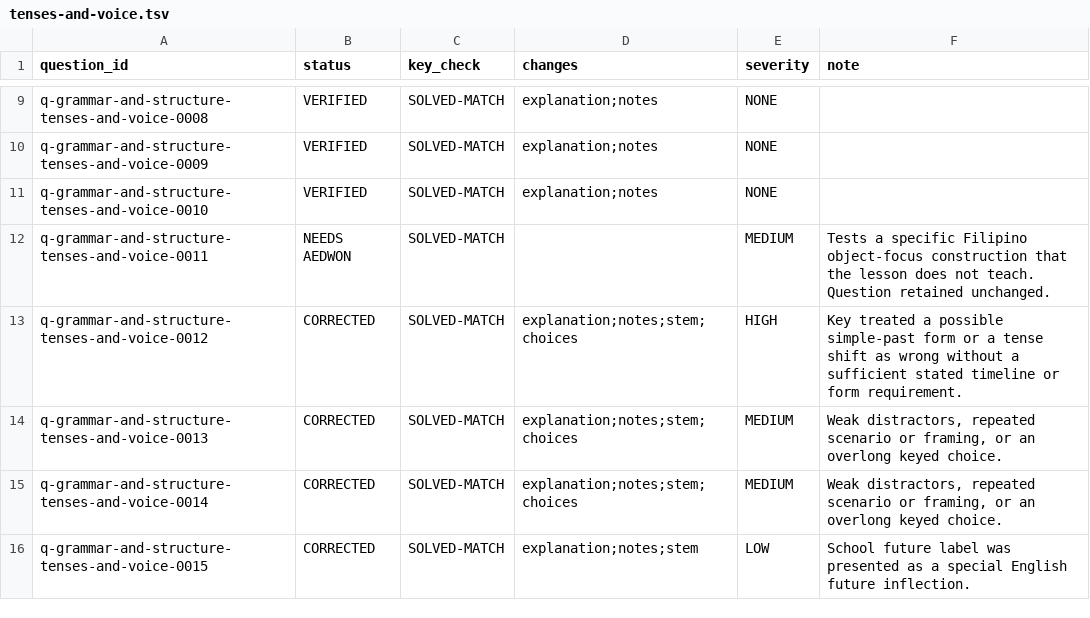
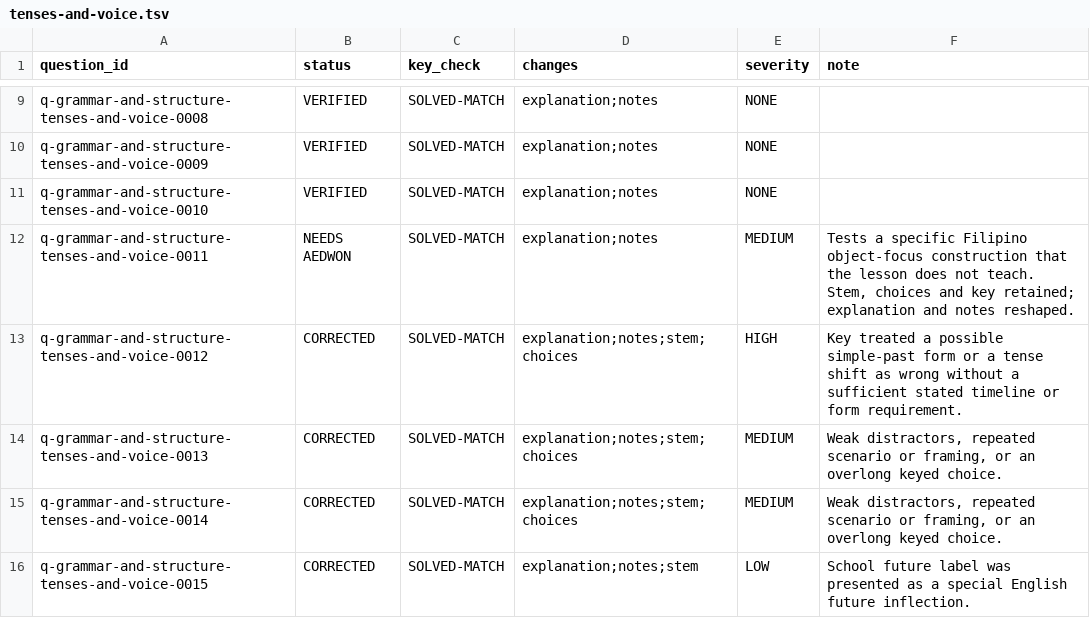
Before and after one commit to Aedwon/Pantas, a TSV file: docs/content/audit/question-qa-r2/language-proficiency/grammar-and-structure/tenses-and-voice.tsv, drawn as a sheet; only a part is shown, gaps mark what is left out.

Commit message:
content: explain the flagged focus item without addressing the student

```diff
--- a/docs/content/audit/question-qa-r2/language-proficiency/grammar-and-structure/tenses-and-voice.tsv
+++ b/docs/content/audit/question-qa-r2/language-proficiency/grammar-and-structure/tenses-and-voice.tsv
@@ -11,3 +11,3 @@ q-grammar-and-structure-tenses-and-voice-0009	VERIFIED	SOLVED-MATCH	explanation;
 q-grammar-and-structure-tenses-and-voice-0010	VERIFIED	SOLVED-MATCH	explanation;notes	NONE	
-q-grammar-and-structure-tenses-and-voice-0011	NEEDS AEDWON	SOLVED-MATCH		MEDIUM	Tests a specific Filipino object-focus construction that the lesson does not teach. Question retained unchanged.
+q-grammar-and-structure-tenses-and-voice-0011	NEEDS AEDWON	SOLVED-MATCH	explanation;notes	MEDIUM	Tests a specific Filipino object-focus construction that the lesson does not teach. Stem, choices and key retained; explanation and notes reshaped.
 q-grammar-and-structure-tenses-and-voice-0012	CORRECTED	SOLVED-MATCH	explanation;notes;stem;choices	HIGH	Key treated a possible simple-past form or a tense shift as wrong without a sufficient stated timeline or form requirement.
```
Also changed, not shown: 1 other file.
